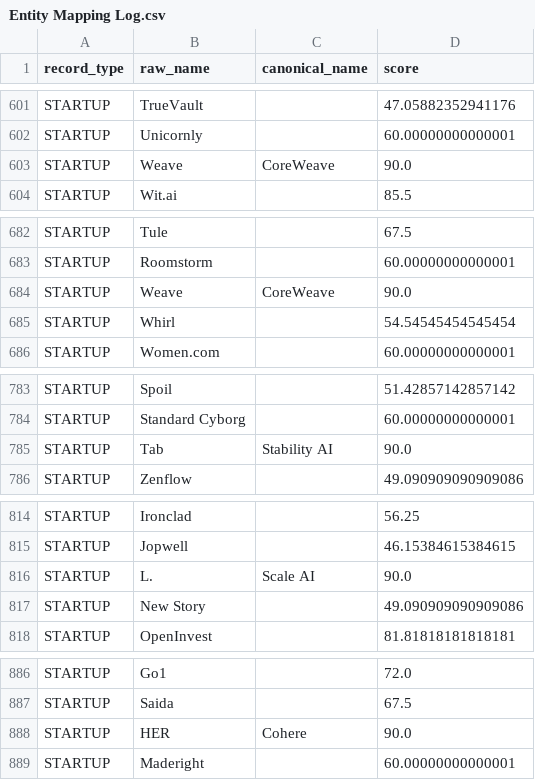
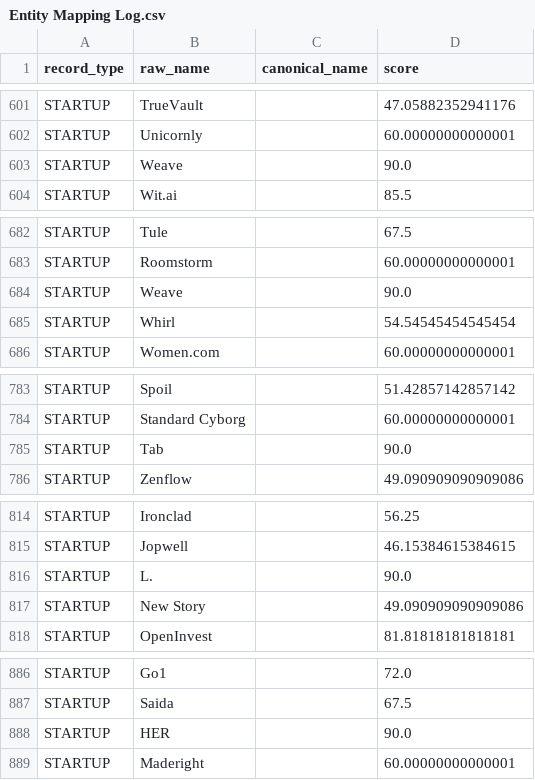
Before and after one commit to sathvikvarma-16/frontieratlas-ingestion-pipeline, a CSV file: data/tabs/Entity Mapping Log.csv, drawn as a sheet; only a part is shown, gaps mark what is left out; the diff covers the shown part only.

Commit message:
Prevent false positive entity matches

```diff
--- a/data/tabs/Entity Mapping Log.csv
+++ b/data/tabs/Entity Mapping Log.csv
@@ -602,3 +602,3 @@ STARTUP,TrueVault,,47.05882352941176
 STARTUP,Unicornly,,60.00000000000001
-STARTUP,Weave,CoreWeave,90.0
+STARTUP,Weave,,90.0
 STARTUP,Wit.ai,,85.5
@@ -683,3 +683,3 @@ STARTUP,Tule,,67.5
 STARTUP,Roomstorm,,60.00000000000001
-STARTUP,Weave,CoreWeave,90.0
+STARTUP,Weave,,90.0
 STARTUP,Whirl,,54.54545454545454
@@ -784,3 +784,3 @@ STARTUP,Spoil,,51.42857142857142
 STARTUP,Standard Cyborg,,60.00000000000001
-STARTUP,Tab,Stability AI,90.0
+STARTUP,Tab,,90.0
 STARTUP,Zenflow,,49.090909090909086
@@ -815,3 +815,3 @@ STARTUP,Ironclad,,56.25
 STARTUP,Jopwell,,46.15384615384615
-STARTUP,L.,Scale AI,90.0
+STARTUP,L.,,90.0
 STARTUP,New Story,,49.090909090909086
@@ -887,3 +887,3 @@ STARTUP,Go1,,72.0
 STARTUP,Saida,,67.5
-STARTUP,HER,Cohere,90.0
+STARTUP,HER,,90.0
 STARTUP,Maderight,,60.00000000000001
```
Also changed, not shown: 36 edited cells elsewhere in this file, 2 other files.
